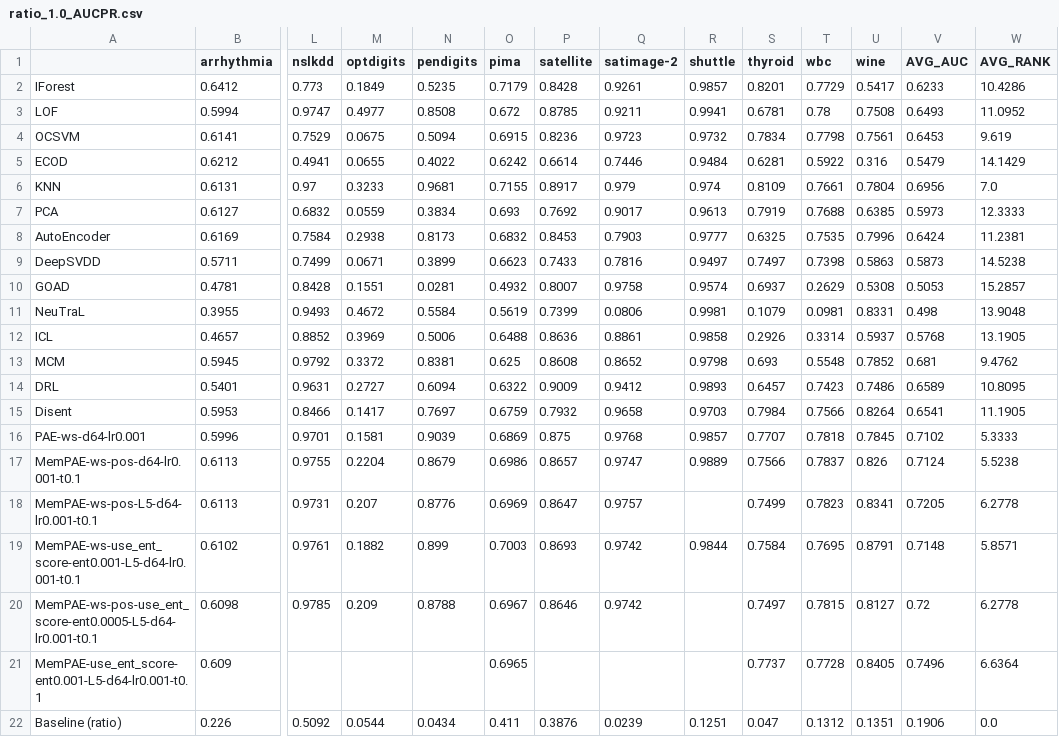
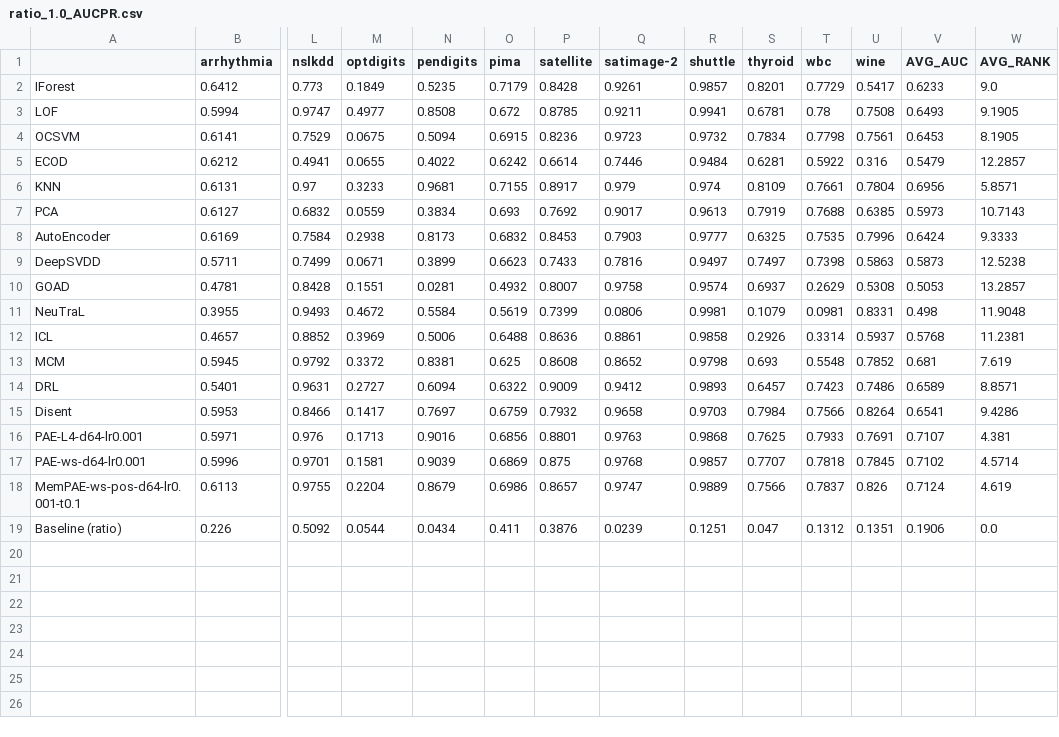
Before and after one commit to Cheol-Will/perceiver-ad, a CSV file: metrics/ratio_1.0_AUCPR.csv, drawn as a sheet; only a part is shown, gaps mark what is left out; removed rows and columns are numbered as before the commit, all else as after; rows hold the shown columns only; the diff names each change by its address in the sheet, - before the commit and + after, or states it on an @@ line.

```diff
--- a/metrics/ratio_1.0_AUCPR.csv
+++ b/metrics/ratio_1.0_AUCPR.csv
-W2 (AVG_RANK): 10.4286
+W2 (AVG_RANK): 9.0
-W3 (AVG_RANK): 11.0952
+W3 (AVG_RANK): 9.1905
-W4 (AVG_RANK): 9.619
+W4 (AVG_RANK): 8.1905
-W5 (AVG_RANK): 14.1429
+W5 (AVG_RANK): 12.2857
-W6 (AVG_RANK): 7.0
+W6 (AVG_RANK): 5.8571
-W7 (AVG_RANK): 12.3333
+W7 (AVG_RANK): 10.7143
-W8 (AVG_RANK): 11.2381
+W8 (AVG_RANK): 9.3333
-W9 (AVG_RANK): 14.5238
+W9 (AVG_RANK): 12.5238
-W10 (AVG_RANK): 15.2857
+W10 (AVG_RANK): 13.2857
-W11 (AVG_RANK): 13.9048
+W11 (AVG_RANK): 11.9048
-W12 (AVG_RANK): 13.1905
+W12 (AVG_RANK): 11.2381
-W13 (AVG_RANK): 9.4762
+W13 (AVG_RANK): 7.619
-W14 (AVG_RANK): 10.8095
+W14 (AVG_RANK): 8.8571
-W15 (AVG_RANK): 11.1905
+W15 (AVG_RANK): 9.4286
+row 16: PAE-L4-d64-lr0.001 | 0.5971 | 0.976 | 0.1713 | 0.9016 | 0.6856 | 0.8801 | 0.9763 | 0.9868 | 0.7625 | 0.7933 | 0.7691 | 0.7107 | 4.381
-W17 (AVG_RANK): 5.3333
+W17 (AVG_RANK): 4.5714
-W18 (AVG_RANK): 5.5238
+W18 (AVG_RANK): 4.619
-row 18: MemPAE-ws-pos-L5-d64-lr0.001-t0.1 | 0.6113 | 0.9731 | 0.207 | 0.8776 | 0.6969 | 0.8647 | 0.9757 |  | 0.7499 | 0.7823 | 0.8341 | 0.7205 | 6.2778
-row 19: MemPAE-ws-use_ent_score-ent0.001-L5-d64-lr0.001-t0.1 | 0.6102 | 0.9761 | 0.1882 | 0.899 | 0.7003 | 0.8693 | 0.9742 | 0.9844 | 0.7584 | 0.7695 | 0.8791 | 0.7148 | 5.8571
-row 20: MemPAE-ws-pos-use_ent_score-ent0.0005-L5-d64-lr0.001-t0.1 | 0.6098 | 0.9785 | 0.209 | 0.8788 | 0.6967 | 0.8646 | 0.9742 |  | 0.7497 | 0.7815 | 0.8127 | 0.72 | 6.2778
-row 21: MemPAE-use_ent_score-ent0.001-L5-d64-lr0.001-t0.1 | 0.609 |  |  |  | 0.6965 |  |  |  | 0.7737 | 0.7728 | 0.8405 | 0.7496 | 6.6364
```
Also changed, not shown: metrics/ratio_1.0_AUCPR_T.csv, metrics/ratio_1.0_AUCROC.csv, 5 other files.
